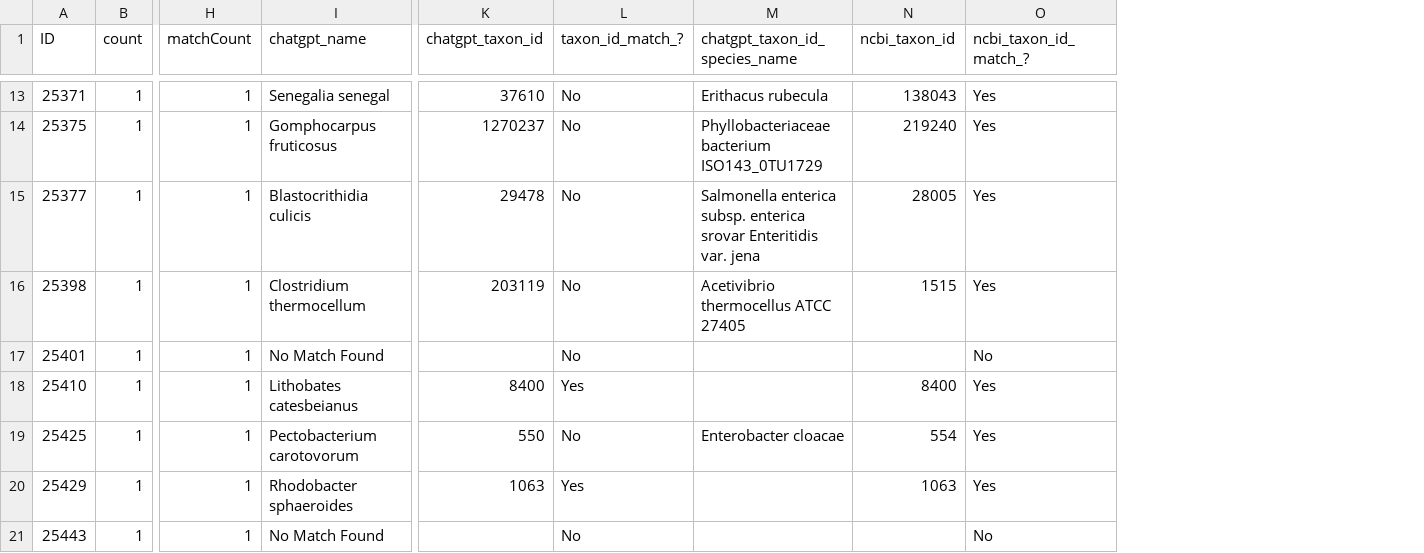
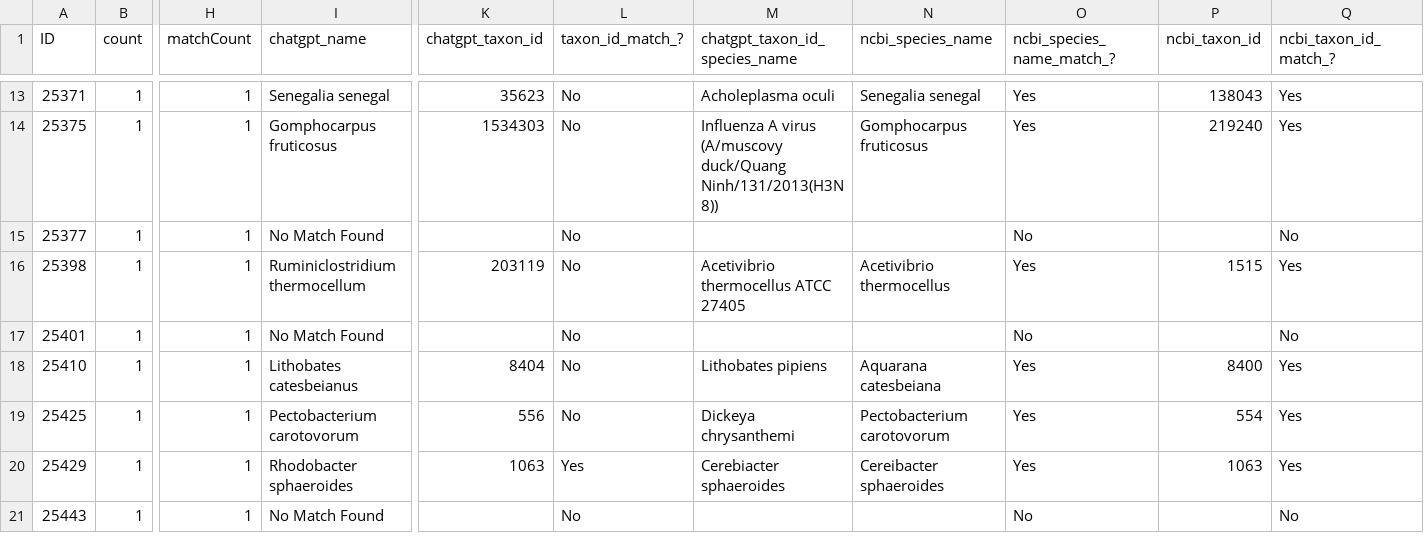
Before and after one commit to glygener/llm-metadata-mapping, a CSV file: data/with_mapping_names/chatgpt_matched_with_mapping_names.csv, drawn as a sheet; only a part is shown, gaps mark what is left out; addresses are those after the commit; the diff covers the shown part only; the diff names each change by its address in the sheet, - before the commit and + after, or states it on an @@ line.

Commit message:
Added Bio.Entrez to return species names

```diff
--- a/data/with_mapping_names/chatgpt_matched_with_mapping_names.csv
+++ b/data/with_mapping_names/chatgpt_matched_with_mapping_names.csv
+column N (ncbi_species_name), rows 13-20: Senegalia senegal | Gomphocarpus fruticosus |  | Acetivibrio thermocellus |  | Aquarana catesbeiana | Pectobacterium carotovorum | Cereibacter sphaeroides
+column O (ncbi_species_name_match_?), rows 13-21: Yes | Yes | No | Yes | No | Yes | Yes | Yes | No
-K13 (chatgpt_taxon_id): 37610
+K13 (chatgpt_taxon_id): 35623
-M13 (chatgpt_taxon_id_species_name): Erithacus rubecula
+M13 (chatgpt_taxon_id_species_name): Acholeplasma oculi
-K14 (chatgpt_taxon_id): 1270237
+K14 (chatgpt_taxon_id): 1534303
-M14 (chatgpt_taxon_id_species_name): Phyllobacteriaceae bacterium ISO143_0TU1729
+M14 (chatgpt_taxon_id_species_name): Influenza A virus (A/muscovy duck/Quang Ninh/131/2013(H3N8))
-I15 (chatgpt_name): Blastocrithidia culicis
+I15 (chatgpt_name): No Match Found
-K15 (chatgpt_taxon_id): 29478
+K15 (chatgpt_taxon_id): (empty)
-M15 (chatgpt_taxon_id_species_name): Salmonella enterica subsp. enterica srovar Enteritidis var. jena
+M15 (chatgpt_taxon_id_species_name): (empty)
-P15 (ncbi_taxon_id): 28005
+P15 (ncbi_taxon_id): (empty)
-Q15 (ncbi_taxon_id_match_?): Yes
+Q15 (ncbi_taxon_id_match_?): No
-I16 (chatgpt_name): Clostridium thermocellum
+I16 (chatgpt_name): Ruminiclostridium thermocellum
-K18 (chatgpt_taxon_id): 8400
+K18 (chatgpt_taxon_id): 8404
-L18 (taxon_id_match_?): Yes
+L18 (taxon_id_match_?): No
-M18 (chatgpt_taxon_id_species_name): (empty)
+M18 (chatgpt_taxon_id_species_name): Lithobates pipiens
-K19 (chatgpt_taxon_id): 550
+K19 (chatgpt_taxon_id): 556
-M19 (chatgpt_taxon_id_species_name): Enterobacter cloacae
+M19 (chatgpt_taxon_id_species_name): Dickeya chrysanthemi
-M20 (chatgpt_taxon_id_species_name): (empty)
+M20 (chatgpt_taxon_id_species_name): Cerebiacter sphaeroides
```
Also changed, not shown: 29 edited cells elsewhere in this file, 2 other files.
